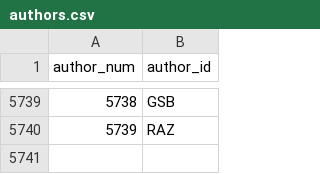
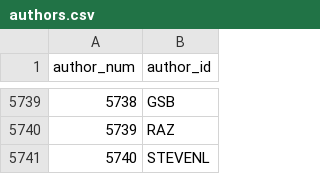
Before and after one commit to madsen/cpan-once-a-week-data, a CSV file: authors.csv, drawn as a sheet; only a part is shown, gaps mark what is left out.

Commit message:
Commit release data up to 2012-Jul-10 00:05:16

```diff
--- a/authors.csv
+++ b/authors.csv
@@ -5740 +5740,2 @@ author_num,author_id
 5739,RAZ
+5740,STEVENL
```
